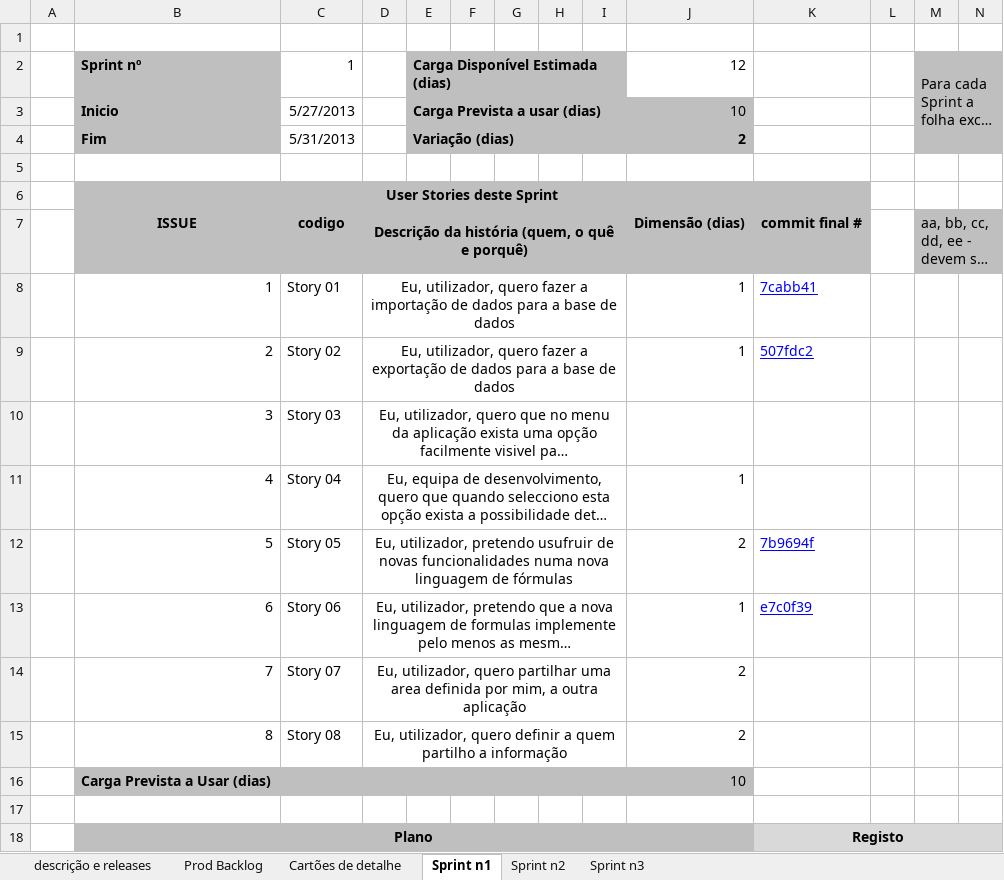
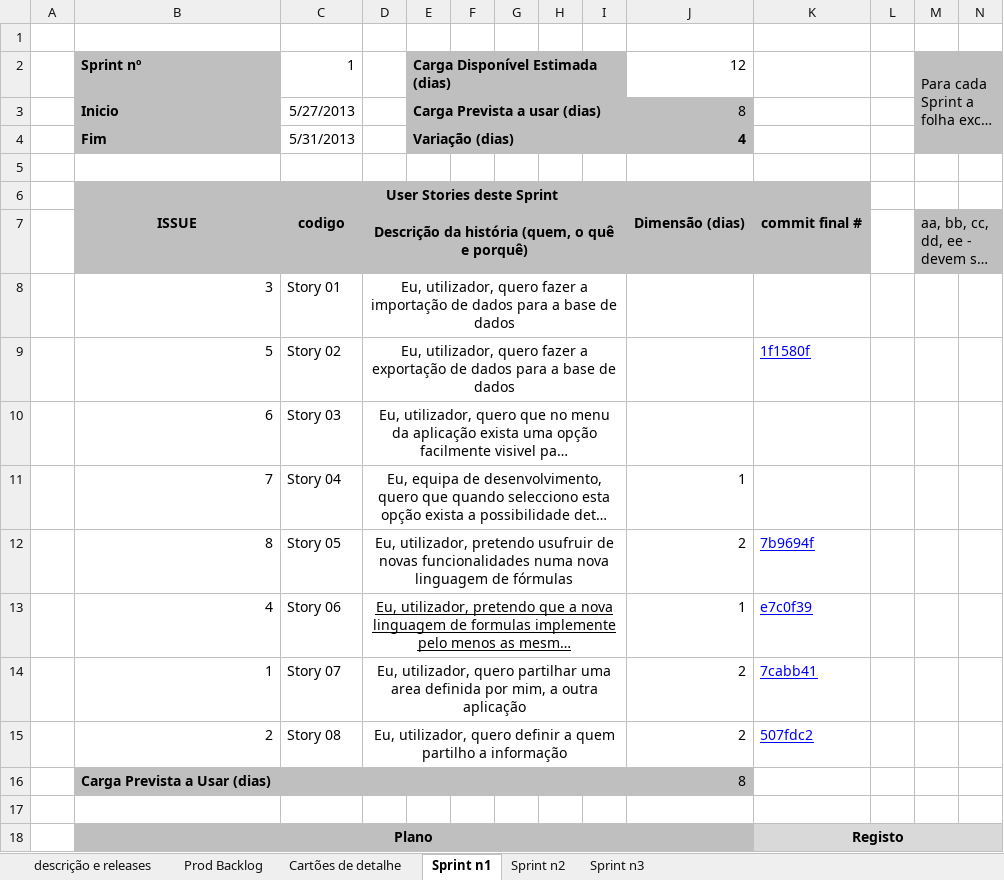
Before and after one commit to askpt/LAPR4, an Excel workbook: doc/Scrum.xlsx, sheet Sprint n1, drawn as a sheet; only a part is shown; long unchanged cells end in …; values as stored, in another font and other column widths than the file's, no borders; conditional formats not drawn; removed rows and columns are numbered as before the commit, all else as after; rows hold the shown columns only; the diff names each change by its address in the sheet, - before the commit and + after, or states it on an @@ line.

Commit message:
1100859, 1110333, 1111168: updated scrum file

```diff
--- a/doc/Scrum.xlsx (sheet Sprint n1)
+++ b/doc/Scrum.xlsx (sheet Sprint n1)
-J3: 10
+J3: 8
-J4: 2
+J4: 4
-row 8:  | 1 | Story 01 | Eu, utilizador, quero fazer a importação de dados para a base de dados |  |  |  |  |  | 1 | 7cabb41
-row 9:  | 2 | Story 02 | Eu, utilizador, quero fazer a exportação de dados para a base de dados |  |  |  |  |  | 1 | 507fdc2
+row 8:  | 3 | Story 01 | Eu, utilizador, quero fazer a importação de dados para a base de dados
+row 9:  | 5 | Story 02 | Eu, utilizador, quero fazer a exportação de dados para a base de dados |  |  |  |  |  |  | 1f1580f
-B10: 3
+B10: 6
-B11: 4
+B11: 7
-B12: 5
+B12: 8
-B13: 6
+B13: 4
-D13 underline: off
+D13 underline: on
-B14: 7
+B14: 1
-K14: (empty)
+K14: 7cabb41
-B15: 8
+B15: 2
-K15: (empty)
+K15: 507fdc2
-J16: 10
+J16: 8
```
Also changed, not shown: sheet Prod Backlog.
